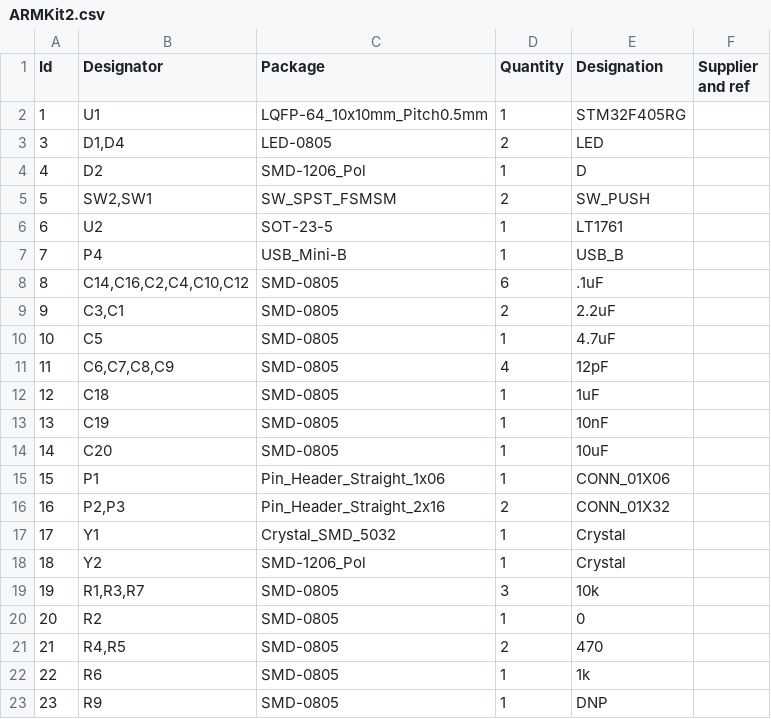
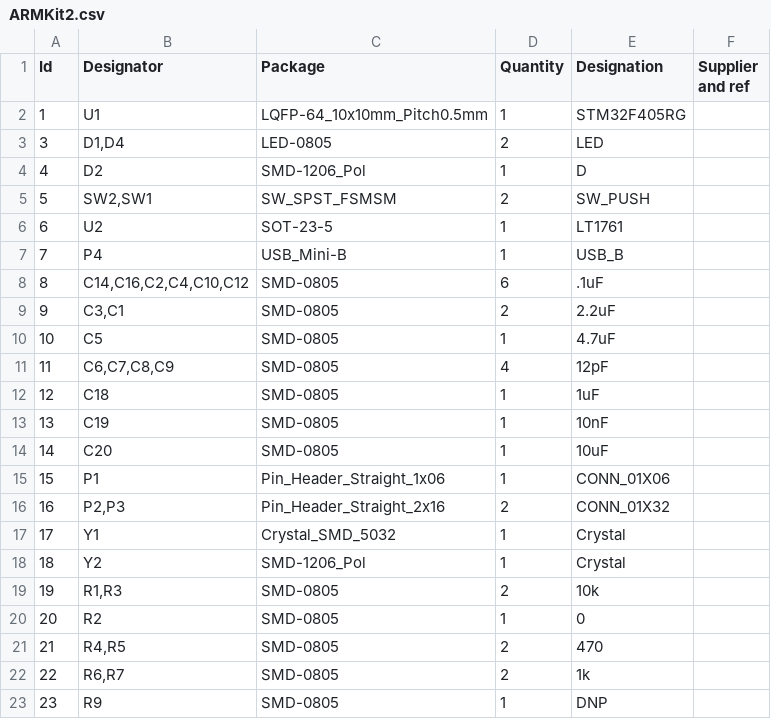
Before and after one commit to angst7/stm32-breakout-mk2, a CSV file: ARMKit2.csv, drawn as a sheet.

Commit message:
R7 1k

```diff
--- a/ARMKit2.csv
+++ b/ARMKit2.csv
@@ -18,6 +18,6 @@ Id,Designator,Package,Quantity,Designation,Supplier and ref
 18,Y2,SMD-1206_Pol,1,Crystal,
-19,"R1,R3,R7",SMD-0805,3,10k,
+19,"R1,R3",SMD-0805,2,10k,
 20,R2,SMD-0805,1,0,
 21,"R4,R5",SMD-0805,2,470,
-22,R6,SMD-0805,1,1k,
+22,"R6,R7",SMD-0805,2,1k,
 23,R9,SMD-0805,1,DNP,
```
